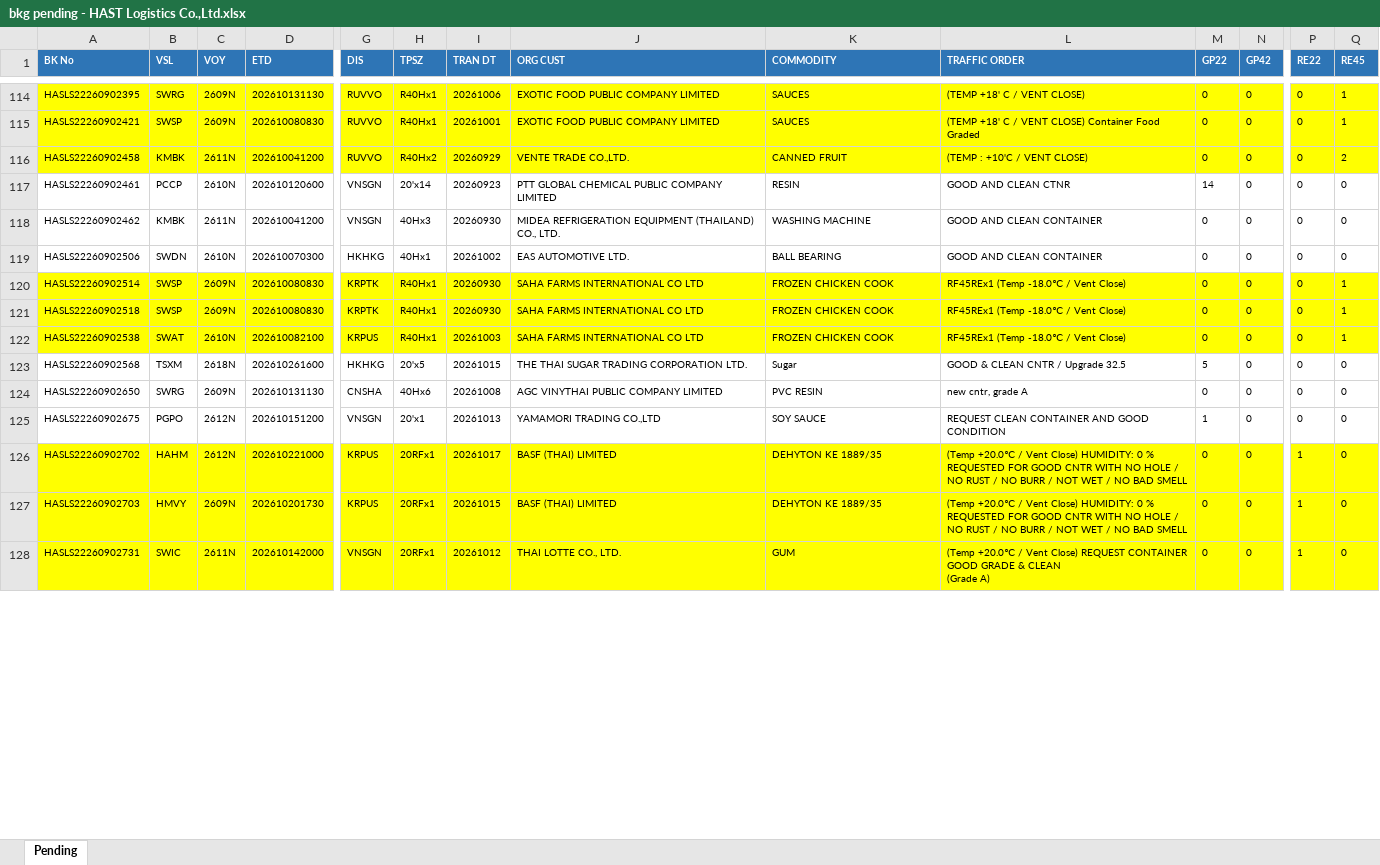
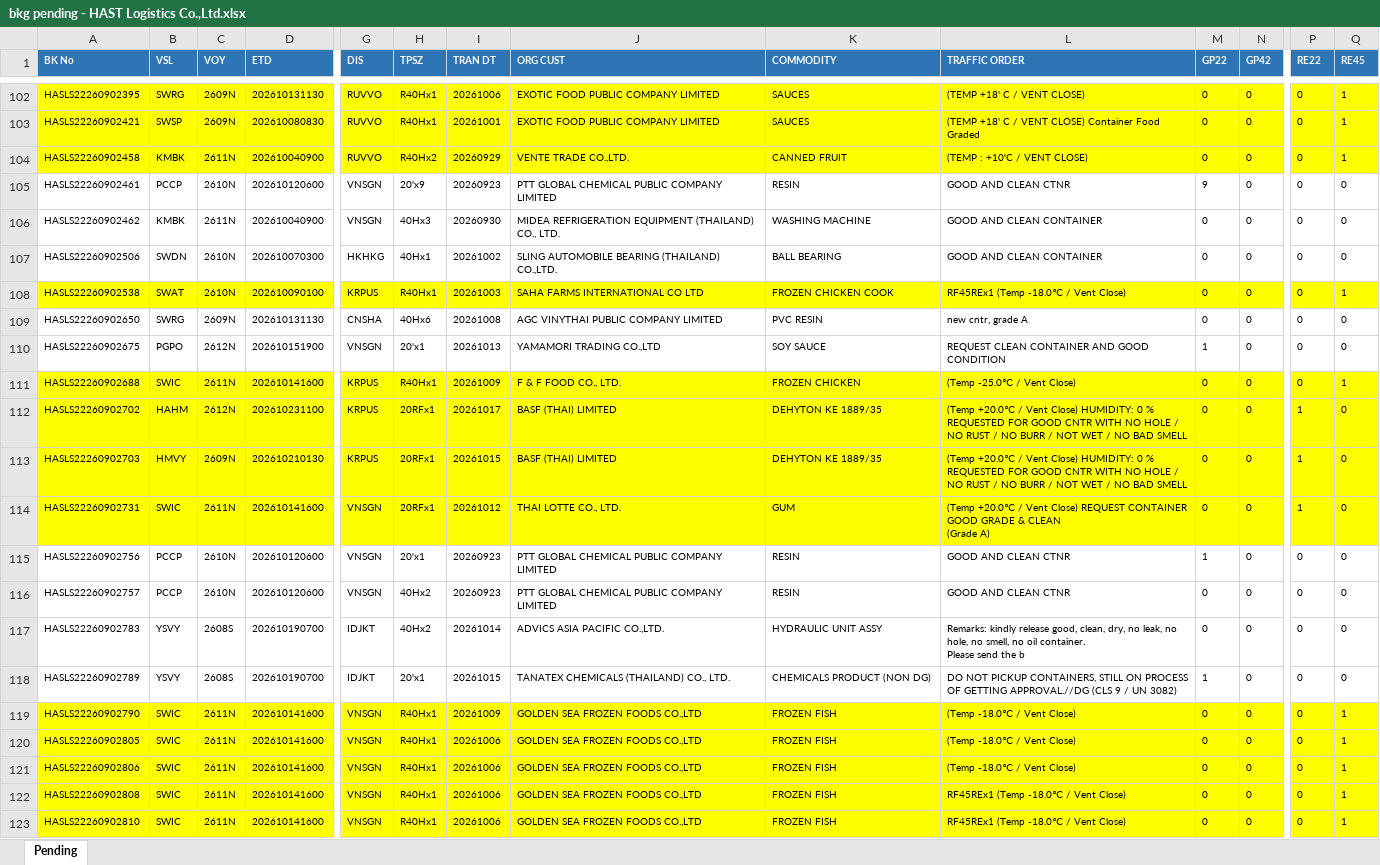
Before and after one commit to sirichai1265/booking-balance-dashboard, an Excel workbook: output/bkg pending - HAST Logistics Co.,Ltd.xlsx, sheet Pending, drawn as a sheet; only a part is shown, gaps mark what is left out; values as stored, in another font and other column widths than the file's, no borders; removed rows and columns are numbered as before the commit, all else as after; rows hold the shown columns only; ↵ is a line break in a cell; the diff covers the shown part only; the diff names each change by its address in the sheet, - before the commit and + after, or states it on an @@ line.

```diff
--- a/output/bkg pending - HAST Logistics Co.,Ltd.xlsx (sheet Pending)
+++ b/output/bkg pending - HAST Logistics Co.,Ltd.xlsx (sheet Pending)
-D104 (ETD): 202610041200
+D104 (ETD): 202610040900
-Q104 (RE45): 2
+Q104 (RE45): 1
-H105 (TPSZ): 20'x14
+H105 (TPSZ): 20'x9
-M105 (GP22): 14
+M105 (GP22): 9
-D106 (ETD): 202610041200
+D106 (ETD): 202610040900
-J107 (ORG CUST): EAS AUTOMOTIVE LTD.
+J107 (ORG CUST): SLING AUTOMOBILE BEARING (THAILAND) CO.,LTD.
-row 120: HASLS22260902514 | SWSP | 2609N | 202610080830 | KRPTK | R40Hx1 | 20260930 | SAHA FARMS INTERNATIONAL CO LTD | FROZEN CHICKEN COOK | RF45REx1 (Temp -18.0℃ / Vent Close) | 0 | 0 | 0 | 1
-row 121: HASLS22260902518 | SWSP | 2609N | 202610080830 | KRPTK | R40Hx1 | 20260930 | SAHA FARMS INTERNATIONAL CO LTD | FROZEN CHICKEN COOK | RF45REx1 (Temp -18.0℃ / Vent Close) | 0 | 0 | 0 | 1
-D108 (ETD): 202610082100
+D108 (ETD): 202610090100
-row 123: HASLS22260902568 | TSXM | 2618N | 202610261600 | HKHKG | 20'x5 | 20261015 | THE THAI SUGAR TRADING CORPORATION LTD. | Sugar | GOOD & CLEAN CNTR / Upgrade 32.5 | 5 | 0 | 0 | 0
-D110 (ETD): 202610151200
+D110 (ETD): 202610151900
+row 111: HASLS22260902688 | SWIC | 2611N | 202610141600 | KRPUS | R40Hx1 | 20261009 | F & F FOOD CO., LTD. | FROZEN CHICKEN | (Temp -25.0℃ / Vent Close) | 0 | 0 | 0 | 1
-D112 (ETD): 202610221000
+D112 (ETD): 202610231100
-D113 (ETD): 202610201730
+D113 (ETD): 202610210130
-D114 (ETD): 202610142000
+D114 (ETD): 202610141600
+row 115: HASLS22260902756 | PCCP | 2610N | 202610120600 | VNSGN | 20'x1 | 20260923 | PTT GLOBAL CHEMICAL PUBLIC COMPANY LIMITED | RESIN | GOOD AND CLEAN CTNR | 1 | 0 | 0 | 0
+row 116: HASLS22260902757 | PCCP | 2610N | 202610120600 | VNSGN | 40Hx2 | 20260923 | PTT GLOBAL CHEMICAL PUBLIC COMPANY LIMITED | RESIN | GOOD AND CLEAN CTNR | 0 | 0 | 0 | 0
+row 117: HASLS22260902783 | YSVY | 2608S | 202610190700 | IDJKT | 40Hx2 | 20261014 | ADVICS ASIA PACIFIC CO.,LTD. | HYDRAULIC UNIT ASSY | Remarks: kindly release good, clean, dry, no leak, no hole, no smell, no oil container. ↵ Please send the b | 0 | 0 | 0 | 0
+row 118: HASLS22260902789 | YSVY | 2608S | 202610190700 | IDJKT | 20'x1 | 20261015 | TANATEX CHEMICALS (THAILAND) CO., LTD. | CHEMICALS PRODUCT (NON DG) | DO NOT PICKUP CONTAINERS, STILL ON PROCESS OF GETTING APPROVAL.//DG (CLS 9 / UN 3082) | 1 | 0 | 0 | 0
+row 119: HASLS22260902790 | SWIC | 2611N | 202610141600 | VNSGN | R40Hx1 | 20261009 | GOLDEN SEA FROZEN FOODS CO.,LTD | FROZEN FISH | (Temp -18.0℃ / Vent Close) | 0 | 0 | 0 | 1
+row 120: HASLS22260902805 | SWIC | 2611N | 202610141600 | VNSGN | R40Hx1 | 20261006 | GOLDEN SEA FROZEN FOODS CO.,LTD | FROZEN FISH | (Temp -18.0℃ / Vent Close) | 0 | 0 | 0 | 1
+row 121: HASLS22260902806 | SWIC | 2611N | 202610141600 | VNSGN | R40Hx1 | 20261006 | GOLDEN SEA FROZEN FOODS CO.,LTD | FROZEN FISH | (Temp -18.0℃ / Vent Close) | 0 | 0 | 0 | 1
+row 122: HASLS22260902808 | SWIC | 2611N | 202610141600 | VNSGN | R40Hx1 | 20261006 | GOLDEN SEA FROZEN FOODS CO.,LTD | FROZEN FISH | RF45REx1 (Temp -18.0℃ / Vent Close) | 0 | 0 | 0 | 1
+row 123: HASLS22260902810 | SWIC | 2611N | 202610141600 | VNSGN | R40Hx1 | 20261006 | GOLDEN SEA FROZEN FOODS CO.,LTD | FROZEN FISH | RF45REx1 (Temp -18.0℃ / Vent Close) | 0 | 0 | 0 | 1
```
Also changed, not shown: 12 removed rows and 68 edited cells elsewhere in this sheet, output/Booking Balance Summary.xlsx, output/bkg pending - CELLO.xlsx, 10 other files.
